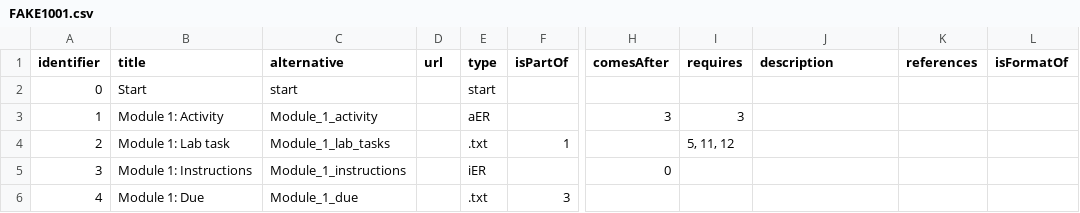
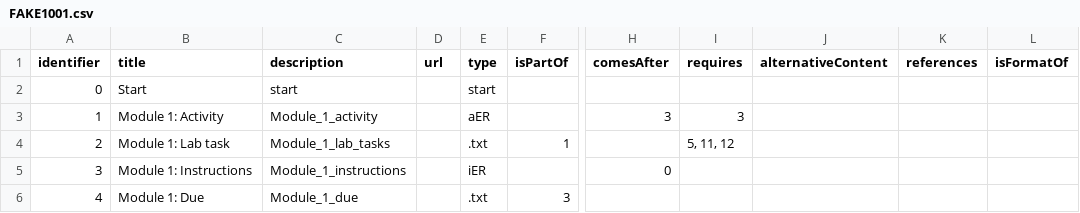
Before and after one commit to LePa-YU/Datasets, a CSV file: FAKE1001/FAKE1001.csv, drawn as a sheet; only a part is shown, gaps mark what is left out; the diff names each change by its address in the sheet, - before the commit and + after, or states it on an @@ line.

Commit message:
Updated FAKE1001 #5

```diff
--- a/FAKE1001/FAKE1001.csv
+++ b/FAKE1001/FAKE1001.csv
-C1: alternative
+C1: description
-J1: description
+J1: alternativeContent
```
